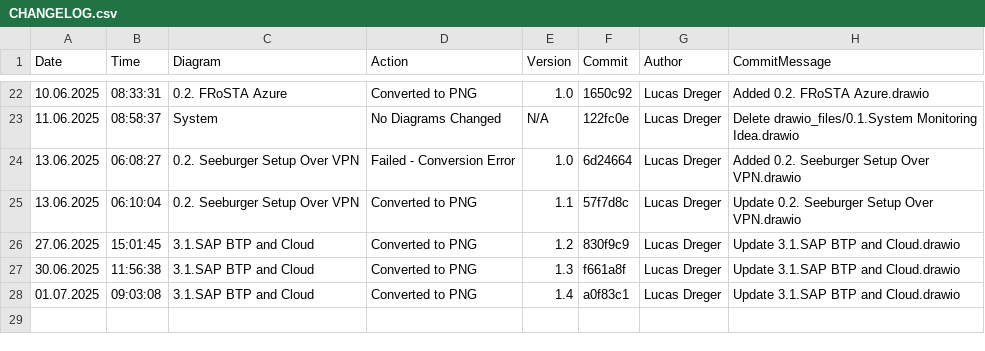
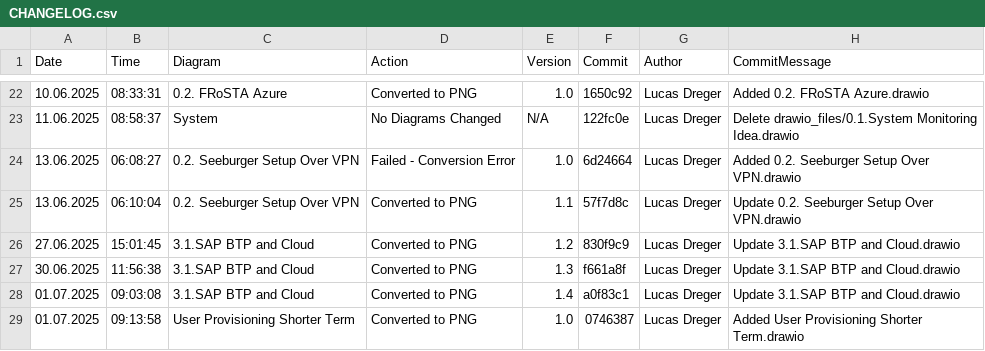
Before and after one commit to frostaag/diagrams-v3, a CSV file: png_files/CHANGELOG.csv, drawn as a sheet; only a part is shown, gaps mark what is left out; the diff names each change by its address in the sheet, - before the commit and + after, or states it on an @@ line.

```diff
--- a/png_files/CHANGELOG.csv
+++ b/png_files/CHANGELOG.csv
+row 29: 01.07.2025 | 09:13:58 | User Provisioning Shorter Term | Converted to PNG | 1.0 | 0746387 | Lucas Dreger | Added User Provisioning Shorter Term.drawio
```
Also changed, not shown: 1 other file.
